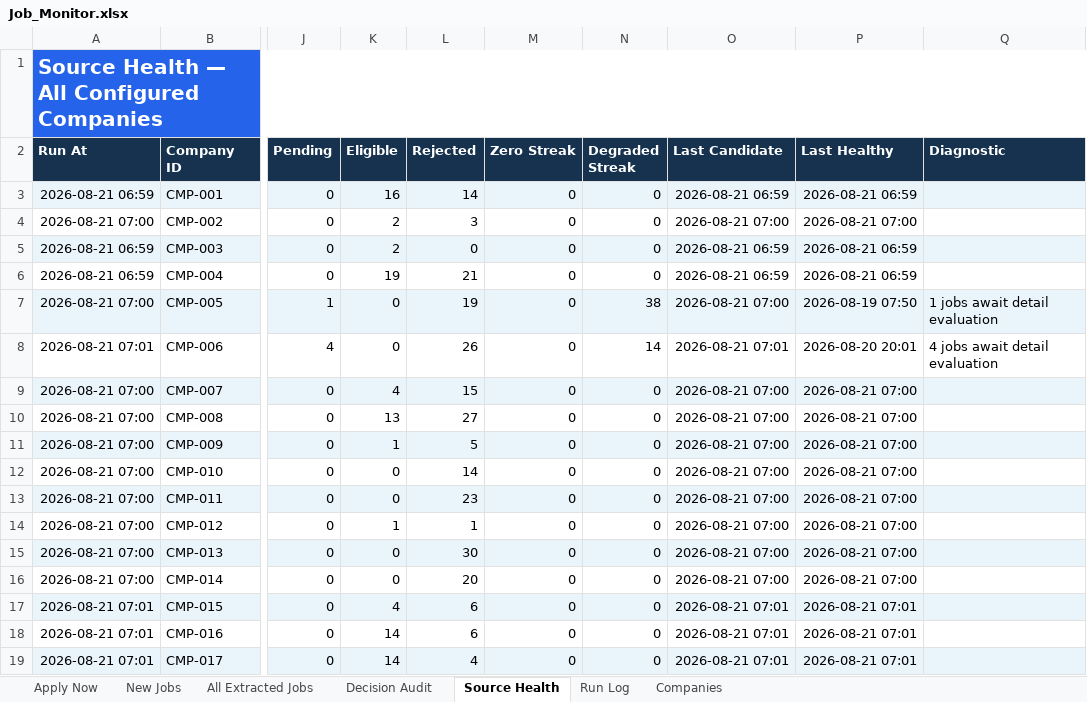
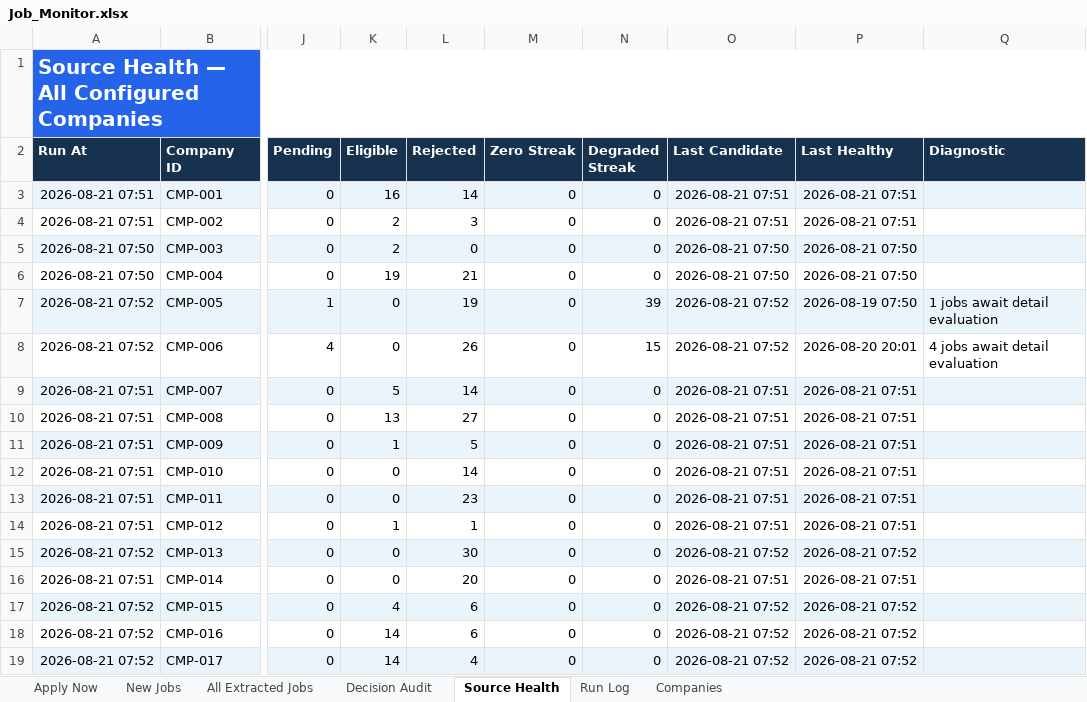
Before and after one commit to taran-dev4u/career-job-monitor, an Excel workbook: outputs/job-monitor/Job_Monitor.xlsx, sheet Source Health, drawn as a sheet; only a part is shown, gaps mark what is left out; values as stored, in another font and other column widths than the file's, no borders; table styles not drawn; the diff names each change by its address in the sheet, - before the commit and + after, or states it on an @@ line.

```diff
--- a/outputs/job-monitor/Job_Monitor.xlsx (sheet Source Health)
+++ b/outputs/job-monitor/Job_Monitor.xlsx (sheet Source Health)
-A3 (Run At): 2026-08-21 06:59
+A3 (Run At): 2026-08-21 07:51
-O3 (Last Candidate): 2026-08-21 06:59
+O3 (Last Candidate): 2026-08-21 07:51
-P3 (Last Healthy): 2026-08-21 06:59
+P3 (Last Healthy): 2026-08-21 07:51
-A4 (Run At): 2026-08-21 07:00
+A4 (Run At): 2026-08-21 07:51
-O4 (Last Candidate): 2026-08-21 07:00
+O4 (Last Candidate): 2026-08-21 07:51
-P4 (Last Healthy): 2026-08-21 07:00
+P4 (Last Healthy): 2026-08-21 07:51
-A5:A6 (Run At): 2026-08-21 06:59
+A5:A6 (Run At): 2026-08-21 07:50
-O5:O6 (Last Candidate): 2026-08-21 06:59
+O5:O6 (Last Candidate): 2026-08-21 07:50
-P5:P6 (Last Healthy): 2026-08-21 06:59
+P5:P6 (Last Healthy): 2026-08-21 07:50
-A7 (Run At): 2026-08-21 07:00
+A7 (Run At): 2026-08-21 07:52
-N7 (Degraded Streak): 38
+N7 (Degraded Streak): 39
-O7 (Last Candidate): 2026-08-21 07:00
+O7 (Last Candidate): 2026-08-21 07:52
-A8 (Run At): 2026-08-21 07:01
+A8 (Run At): 2026-08-21 07:52
-N8 (Degraded Streak): 14
+N8 (Degraded Streak): 15
-O8 (Last Candidate): 2026-08-21 07:01
+O8 (Last Candidate): 2026-08-21 07:52
-A9:A14 (Run At): 2026-08-21 07:00
+A9:A14 (Run At): 2026-08-21 07:51
-K9 (Eligible): 4
+K9 (Eligible): 5
-L9 (Rejected): 15
+L9 (Rejected): 14
-O9:O14 (Last Candidate): 2026-08-21 07:00
+O9:O14 (Last Candidate): 2026-08-21 07:51
-P9:P14 (Last Healthy): 2026-08-21 07:00
+P9:P14 (Last Healthy): 2026-08-21 07:51
-A15 (Run At): 2026-08-21 07:00
+A15 (Run At): 2026-08-21 07:52
-O15 (Last Candidate): 2026-08-21 07:00
+O15 (Last Candidate): 2026-08-21 07:52
-P15 (Last Healthy): 2026-08-21 07:00
+P15 (Last Healthy): 2026-08-21 07:52
-A16 (Run At): 2026-08-21 07:00
+A16 (Run At): 2026-08-21 07:51
-O16 (Last Candidate): 2026-08-21 07:00
+O16 (Last Candidate): 2026-08-21 07:51
-P16 (Last Healthy): 2026-08-21 07:00
+P16 (Last Healthy): 2026-08-21 07:51
-A17:A19 (Run At): 2026-08-21 07:01
+A17:A19 (Run At): 2026-08-21 07:52
-O17:O19 (Last Candidate): 2026-08-21 07:01
+O17:O19 (Last Candidate): 2026-08-21 07:52
-P17:P19 (Last Healthy): 2026-08-21 07:01
+P17:P19 (Last Healthy): 2026-08-21 07:52
```
Also changed, not shown: sheet Decision Audit, sheet All Extracted Jobs, sheet Apply Now, sheet Run Log, 10 other files.
